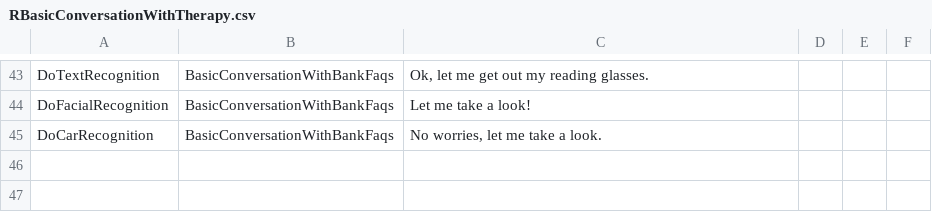
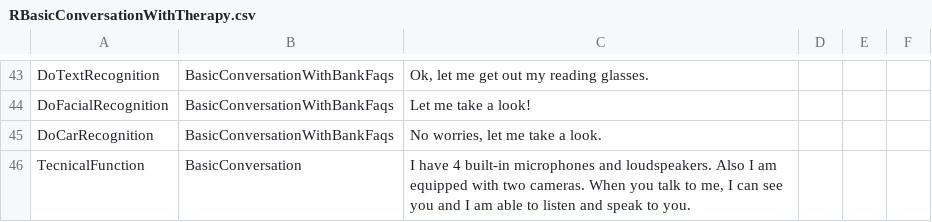
Before and after one commit to albertovalverde/cognitive-computing, a CSV file: Cognitive-NAO/Resources/NLC/Responses/RBasicConversationWithTherapy.csv, drawn as a sheet; only a part is shown, gaps mark what is left out; the diff names each change by its address in the sheet, - before the commit and + after, or states it on an @@ line.

```diff
--- a/Cognitive-NAO/Resources/NLC/Responses/RBasicConversationWithTherapy.csv
+++ b/Cognitive-NAO/Resources/NLC/Responses/RBasicConversationWithTherapy.csv
+row 46: TecnicalFunction | BasicConversation | I have 4 built-in microphones and loudspeakers. Also I am equipped with two cameras. When you talk to me, I can see you and I am able to listen and speak to you.
```
Also changed, not shown: Cognitive-NAO/Resources/NLC/Training/BasicConversationWithTherapy.csv, 14 other files.
